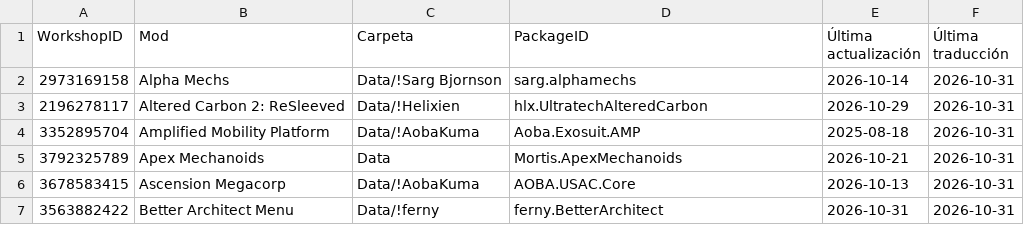
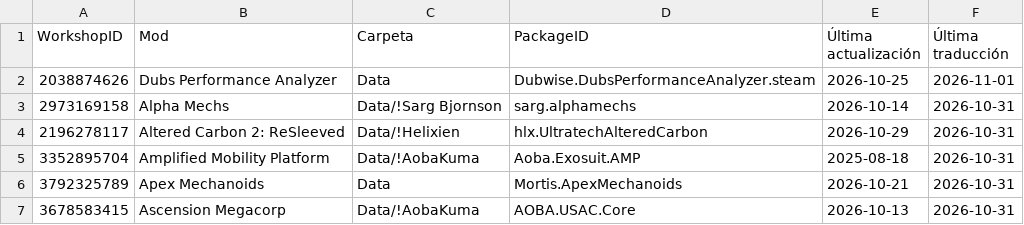
Before and after one commit to LordMordelon/RML, a TSV file: ModList.tsv, drawn as a sheet; only a part is shown; the shorter side is filled out with more unchanged rows.

```diff
--- a/ModList.tsv
+++ b/ModList.tsv
@@ -1,2 +1,3 @@
 WorkshopID	Mod	Carpeta	PackageID	Última actualización	Última traducción
+2038874626	Dubs Performance Analyzer	Data	Dubwise.DubsPerformanceAnalyzer.steam	2026-10-25	2026-11-01
 2973169158	Alpha Mechs	Data/!Sarg Bjornson	sarg.alphamechs	2026-10-14	2026-10-31
```
Also changed, not shown: 3 other files.
